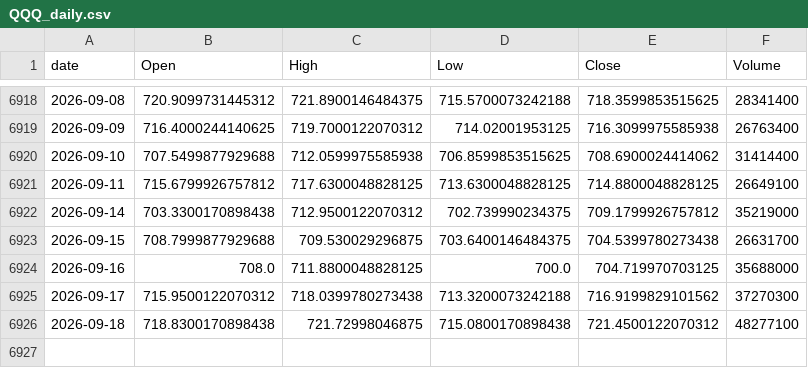
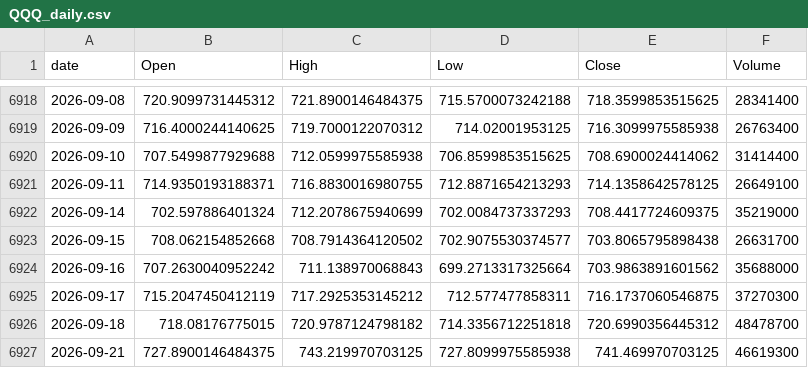
Before and after one commit to jeencare/sp500-strategy, a CSV file: data/QQQ_daily.csv, drawn as a sheet; only a part is shown, gaps mark what is left out.

```diff
--- a/data/QQQ_daily.csv
+++ b/data/QQQ_daily.csv
@@ -6920,7 +6920,8 @@
 2026-09-10,707.5499877929688,712.0599975585938,706.8599853515625,708.6900024414062,31414400
-2026-09-11,715.6799926757812,717.6300048828125,713.6300048828125,714.8800048828125,26649100
-2026-09-14,703.3300170898438,712.9500122070312,702.739990234375,709.1799926757812,35219000
-2026-09-15,708.7999877929688,709.530029296875,703.6400146484375,704.5399780273438,26631700
-2026-09-16,708.0,711.8800048828125,700.0,704.719970703125,35688000
-2026-09-17,715.9500122070312,718.0399780273438,713.3200073242188,716.9199829101562,37270300
-2026-09-18,718.8300170898438,721.72998046875,715.0800170898438,721.4500122070312,48277100
+2026-09-11,714.9350193188371,716.8830016980755,712.8871654213293,714.1358642578125,26649100
+2026-09-14,702.597886401324,712.2078675940699,702.0084737337293,708.4417724609375,35219000
+2026-09-15,708.062154852668,708.7914364120502,702.9075530374577,703.8065795898438,26631700
+2026-09-16,707.2630040952242,711.138970068843,699.2713317325664,703.9863891601562,35688000
+2026-09-17,715.2047450412119,717.2925353145212,712.577477858311,716.1737060546875,37270300
+2026-09-18,718.08176775015,720.9787124798182,714.3356712251818,720.6990356445312,48478700
+2026-09-21,727.8900146484375,743.219970703125,727.8099975585938,741.469970703125,46619300
```
Also changed, not shown: data/QQQM_daily.csv, data/SPYM_daily.csv, 10 other files.
